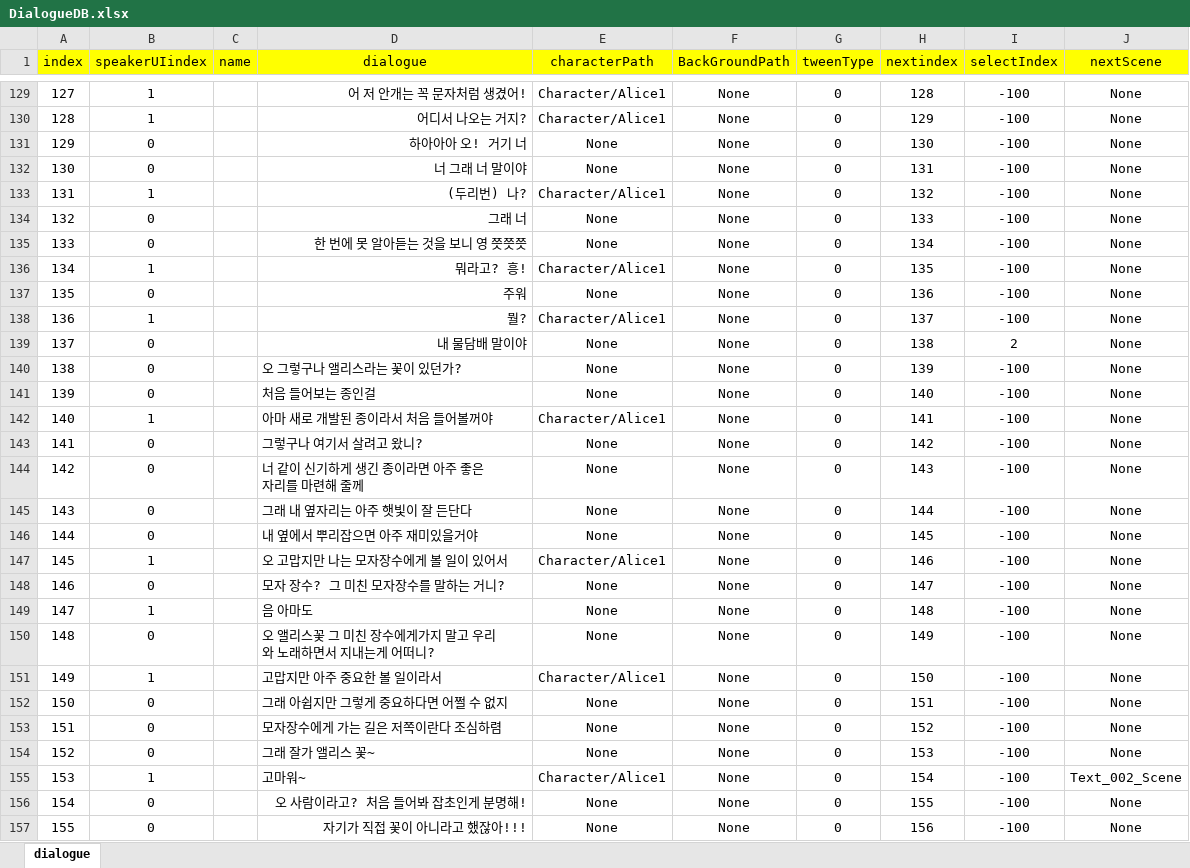
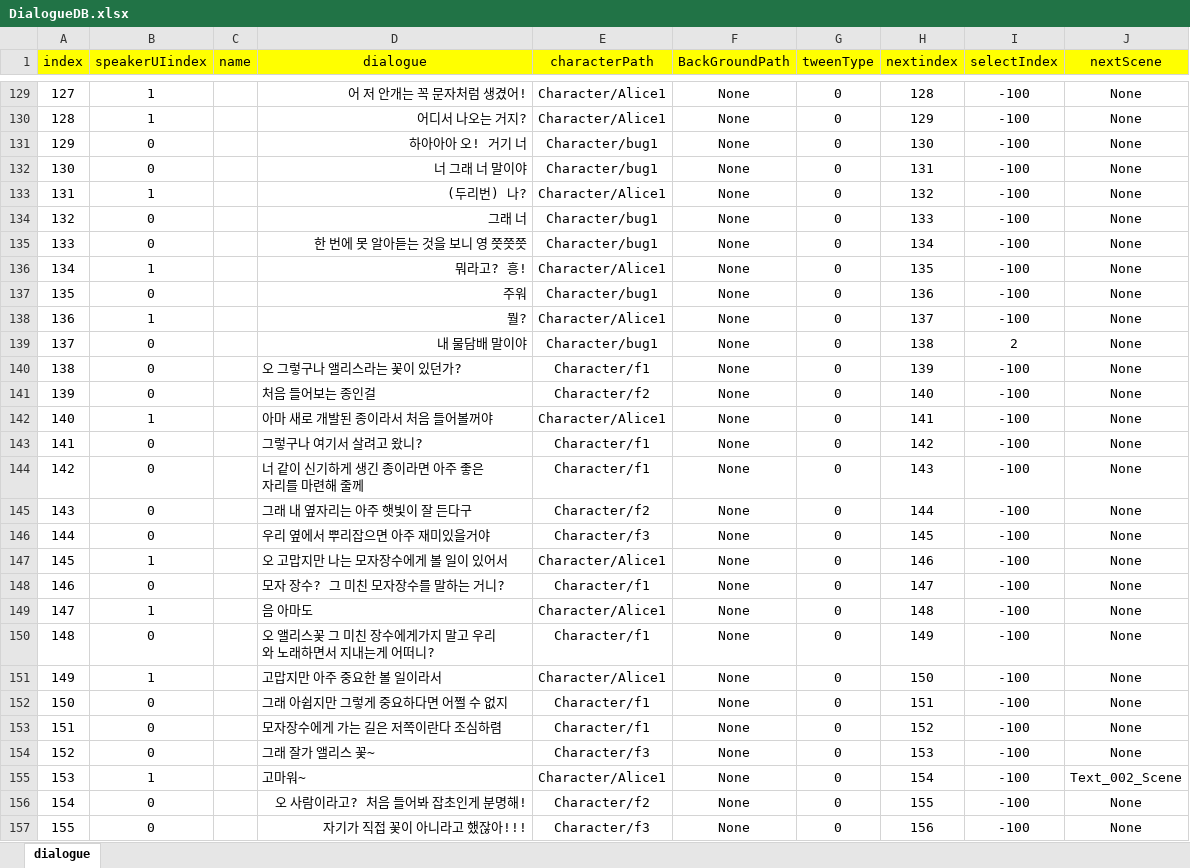
Before and after one commit to RyuHaJung/DialogSystem, an Excel workbook: Assets/Resources/ExcelDB/DialogueDB.xlsx, sheet dialogue, drawn as a sheet; only a part is shown, gaps mark what is left out; values as stored, in another font and other column widths than the file's, no borders; the diff covers the shown part only; the diff names each change by its address in the sheet, - before the commit and + after, or states it on an @@ line.

```diff
--- a/Assets/Resources/ExcelDB/DialogueDB.xlsx (sheet dialogue)
+++ b/Assets/Resources/ExcelDB/DialogueDB.xlsx (sheet dialogue)
-E131:E132 (characterPath): None
+E131:E132 (characterPath): Character/bug1
-E134:E135 (characterPath): None
+E134:E135 (characterPath): Character/bug1
-E137 (characterPath): None
+E137 (characterPath): Character/bug1
-E139 (characterPath): None
+E139 (characterPath): Character/bug1
-E140 (characterPath): None
+E140 (characterPath): Character/f1
-E141 (characterPath): None
+E141 (characterPath): Character/f2
-E143:E144 (characterPath): None
+E143:E144 (characterPath): Character/f1
-D145 (dialogue): 그래 내 옆자리는 아주 햇빛이 잘 든단다
+D145 (dialogue): 그래 내 옆자리는 아주 햇빛이 잘 든다구
-E145 (characterPath): None
+E145 (characterPath): Character/f2
-D146 (dialogue): 내 옆에서 뿌리잡으면 아주 재미있을거야
+D146 (dialogue): 우리 옆에서 뿌리잡으면 아주 재미있을거야
-E146 (characterPath): None
+E146 (characterPath): Character/f3
-E148 (characterPath): None
+E148 (characterPath): Character/f1
-E149 (characterPath): None
+E149 (characterPath): Character/Alice1
-E150 (characterPath): None
+E150 (characterPath): Character/f1
-E152:E153 (characterPath): None
+E152:E153 (characterPath): Character/f1
-E154 (characterPath): None
+E154 (characterPath): Character/f3
-E156 (characterPath): None
+E156 (characterPath): Character/f2
-E157 (characterPath): None
+E157 (characterPath): Character/f3
```
Also changed, not shown: 122 edited cells elsewhere in this sheet, 1 other file.
